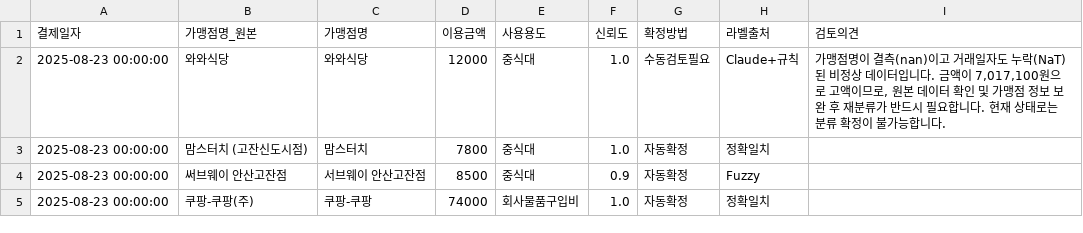
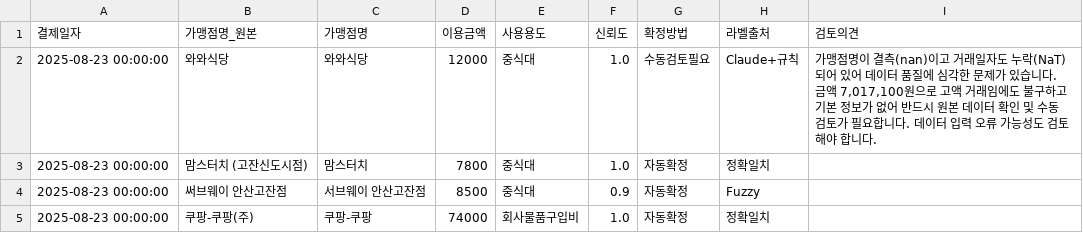
Before and after one commit to shinjadong/77co, a CSV file: output/internal/상세_8월_3987.csv, drawn as a sheet; only a part is shown.

```diff
--- a/output/internal/상세_8월_3987.csv
+++ b/output/internal/상세_8월_3987.csv
@@ -1,3 +1,3 @@
 결제일자,가맹점명_원본,가맹점명,이용금액,사용용도,신뢰도,확정방법,라벨출처,검토의견
-2025-08-23 00:00:00,와와식당,와와식당,12000,중식대,1.0,수동검토필요,Claude+규칙,"가맹점명이 결측(nan)이고 거래일자도 누락(NaT)된 비정상 데이터입니다. 금액이 7,017,100원으로 고액이므로, 원본 데이터 확인 및 가맹점 정보 보완 후 재분류가 반드시 필요합니다. 현재 상태로는 분류 확정이 불가능합니다."
+2025-08-23 00:00:00,와와식당,와와식당,12000,중식대,1.0,수동검토필요,Claude+규칙,"가맹점명이 결측(nan)이고 거래일자도 누락(NaT)되어 있어 데이터 품질에 심각한 문제가 있습니다. 금액 7,017,100원으로 고액 거래임에도 불구하고 기본 정보가 없어 반드시 원본 데이터 확인 및 수동 검토가 필요합니다. 데이터 입력 오류 가능성도 검토해야 합니다."
 2025-08-23 00:00:00,맘스터치 (고잔신도시점),맘스터치,7800,중식대,1.0,자동확정,정확일치,
```
Also changed, not shown: output/internal/상세_7월_9980.csv, 51 other files.
